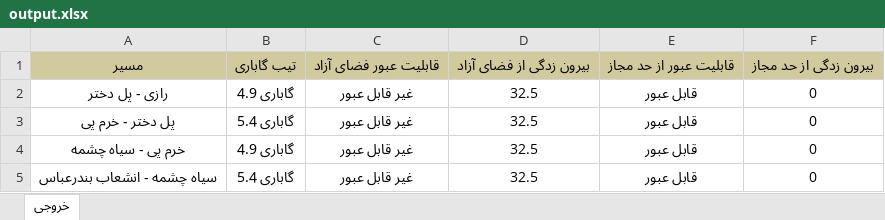
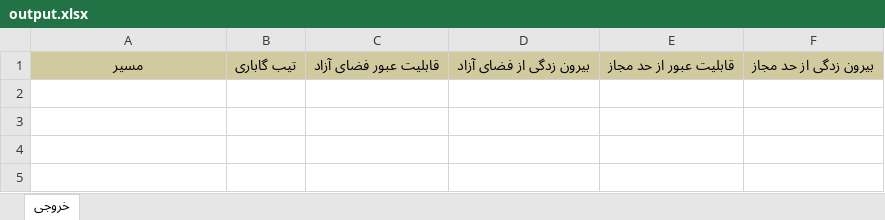
Before and after one commit to mehdimonemi/GB, an Excel workbook: output.xlsx, sheet خروجی, drawn as a sheet; values as stored, in another font and other column widths than the file's, no borders; the diff names each change by its address in the sheet, - before the commit and + after, or states it on an @@ line.

```diff
--- a/output.xlsx (sheet خروجی)
+++ b/output.xlsx (sheet خروجی)
-row 2: رازی - پل دختر | گاباری 4.9 | غیر قابل عبور | 32.5 | قابل عبور | 0
-row 3: پل دختر - خرم پی | گاباری 5.4 | غیر قابل عبور | 32.5 | قابل عبور | 0
-row 4: خرم پی - سیاه چشمه | گاباری 4.9 | غیر قابل عبور | 32.5 | قابل عبور | 0
-row 5: سیاه چشمه - انشعاب بندرعباس | گاباری 5.4 | غیر قابل عبور | 32.5 | قابل عبور | 0
```
Also changed, not shown: 8 other files.
